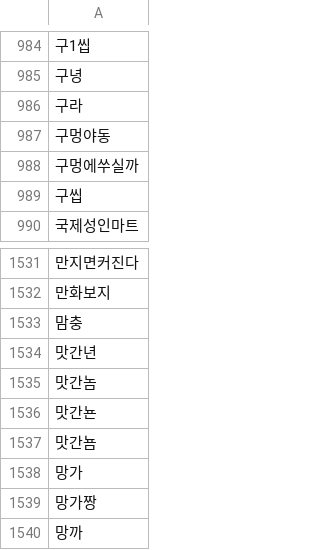
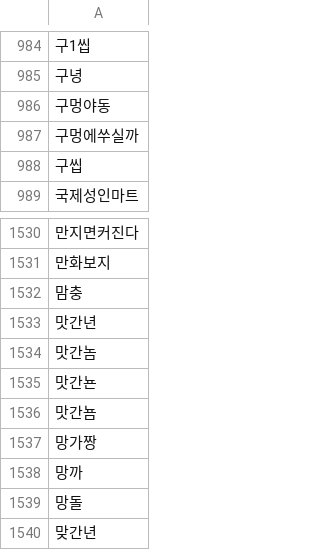
Before and after one commit to team-play-together/together-bot, a CSV file: fword_list.csv, drawn as a sheet; only a part is shown, gaps mark what is left out; the shorter side is filled out with more unchanged rows; the diff names each change by its address in the sheet, - before the commit and + after, or states it on an @@ line.

Commit message:
망가, 구라 제외
- 망가: '도망가다' 와 겹침.
- 구라: 게임 '원신'의 몬스터 '구라구라꽃'과 겹침.

```diff
--- a/fword_list.csv
+++ b/fword_list.csv
-row 986: 구라
-row 1538: 망가
```
